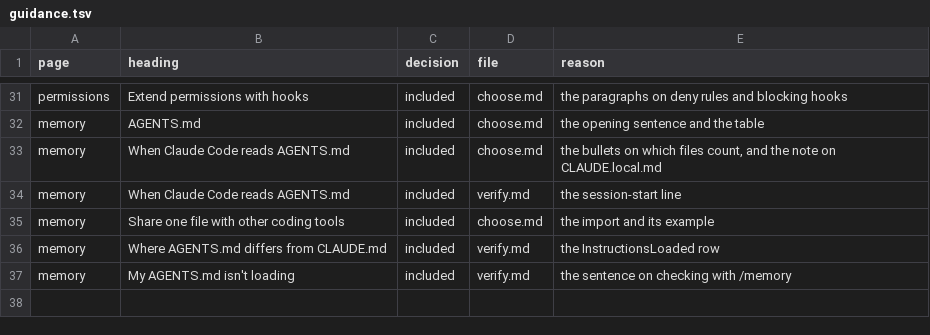
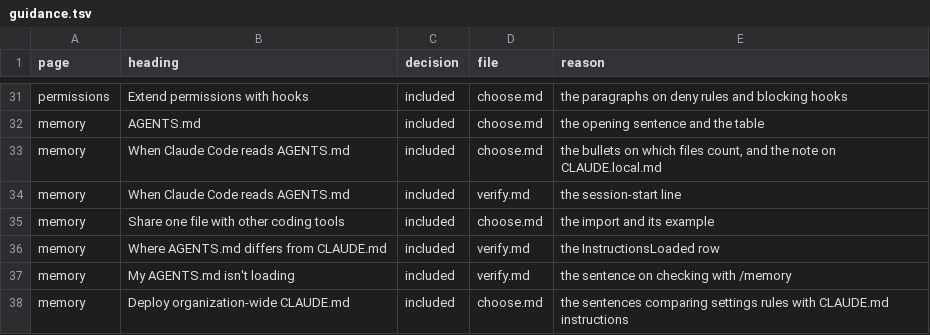
Before and after one commit to jakec-dev/jakec-dev-marketplace, a TSV file: maintenance/ledger/guidance.tsv, drawn as a sheet; only a part is shown, gaps mark what is left out.

Commit message:
feat(agent-setup): cite managed settings as enforcement in guidance

```diff
--- a/maintenance/ledger/guidance.tsv
+++ b/maintenance/ledger/guidance.tsv
@@ -37 +37,2 @@ memory	Where AGENTS.md differs from CLAUDE.md	included	verify.md	the Instruction
 memory	My AGENTS.md isn't loading	included	verify.md	the sentence on checking with /memory
+memory	Deploy organization-wide CLAUDE.md	included	choose.md	the sentences comparing settings rules with CLAUDE.md instructions
```
Also changed, not shown: 1 other file.
